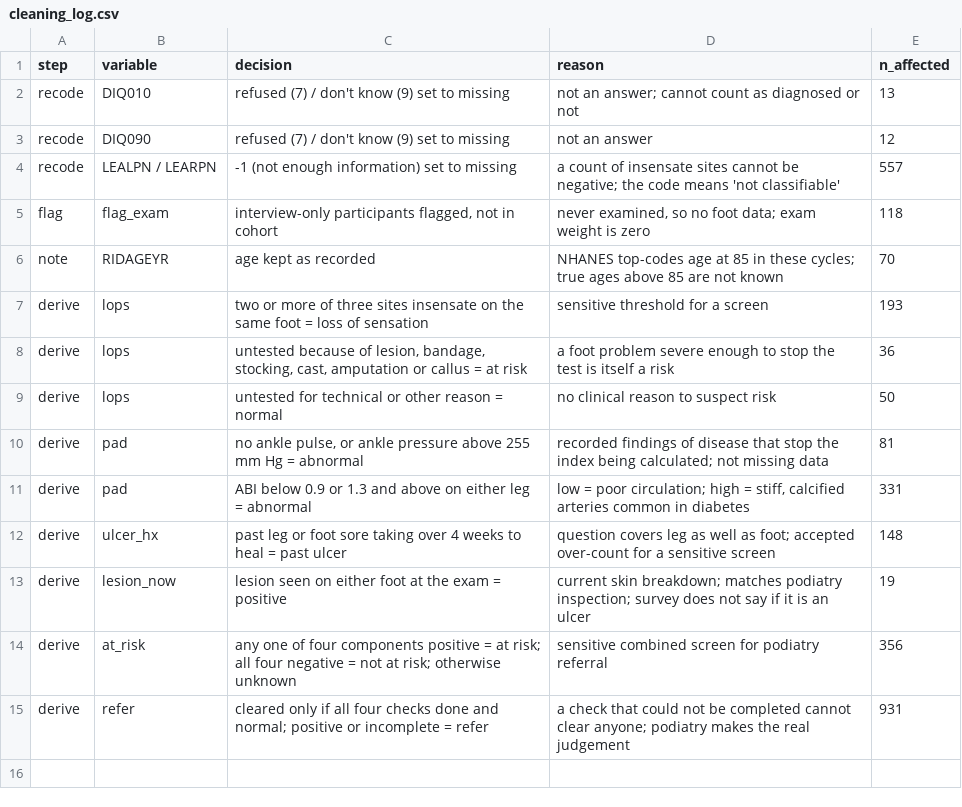
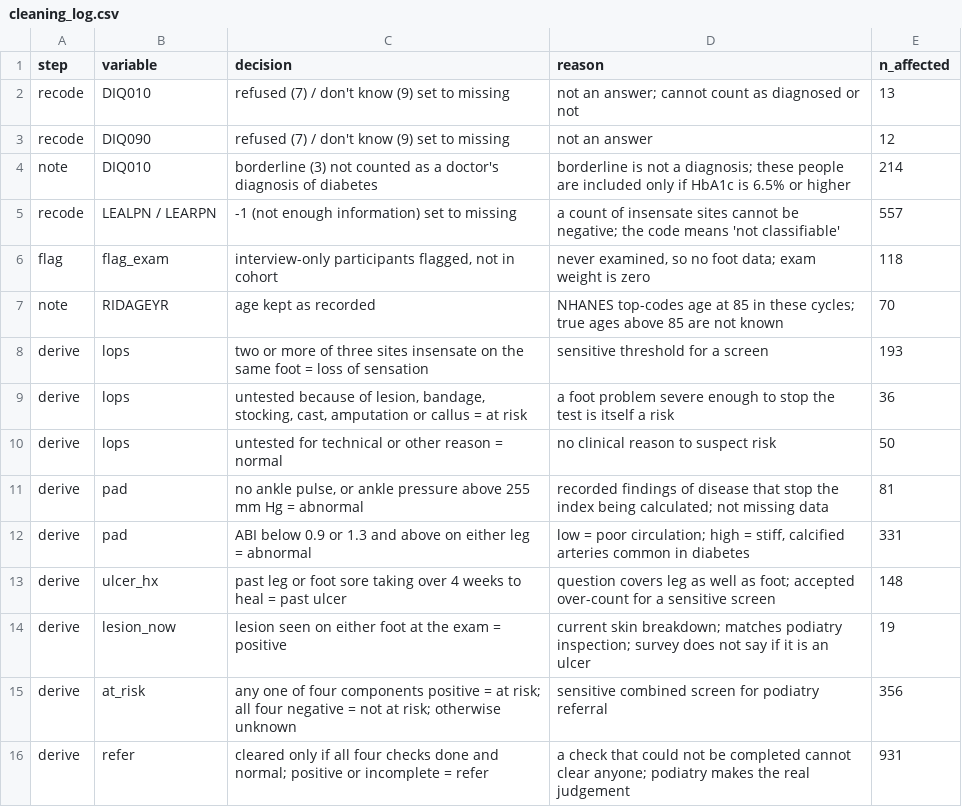
Before and after one commit to paragorth/HDS_MM_GARG_2611, a CSV file: data_ard/cleaning_log.csv, drawn as a sheet.

```diff
--- a/data_ard/cleaning_log.csv
+++ b/data_ard/cleaning_log.csv
@@ -3,2 +3,3 @@
 "recode","DIQ090","refused (7) / don't know (9) set to missing","not an answer",12
+"note","DIQ010","borderline (3) not counted as a doctor's diagnosis of diabetes","borderline is not a diagnosis; these people are included only if HbA1c is 6.5% or higher",214
 "recode","LEALPN / LEARPN","-1 (not enough information) set to missing","a count of insensate sites cannot be negative; the code means 'not classifiable'",557
```
Also changed, not shown: data_ard/data_dictionary.csv, 3 other files.
